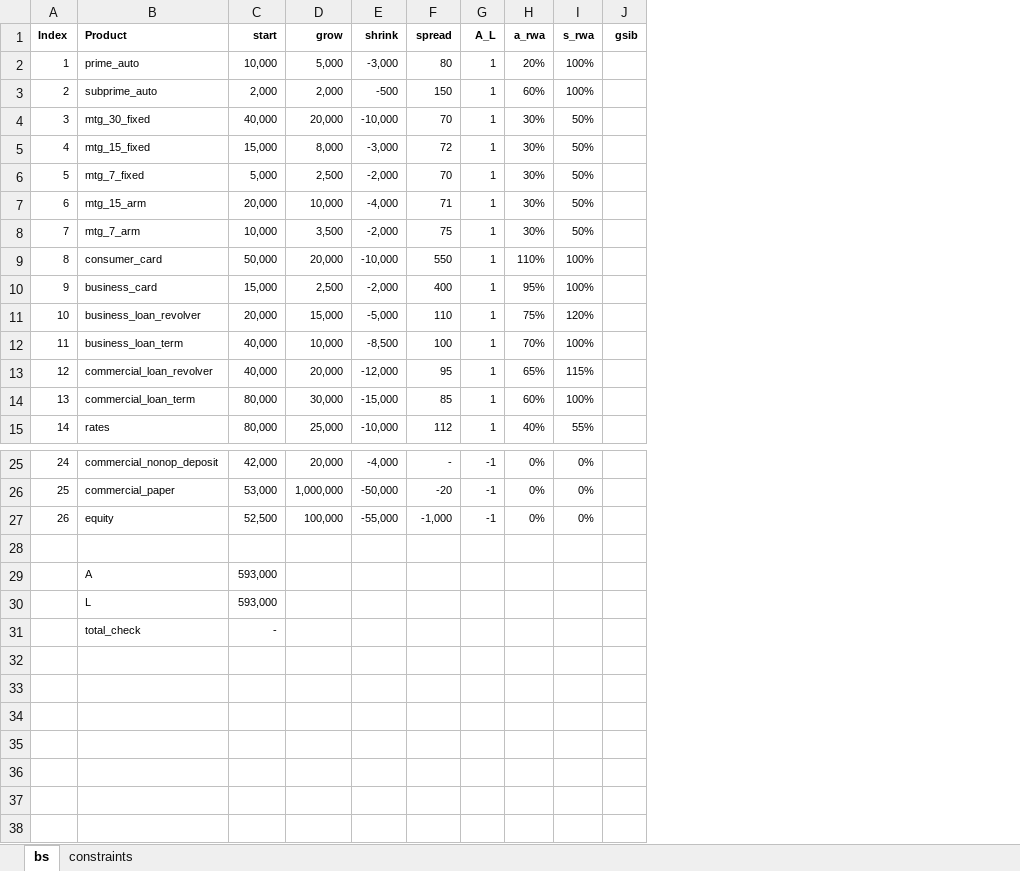
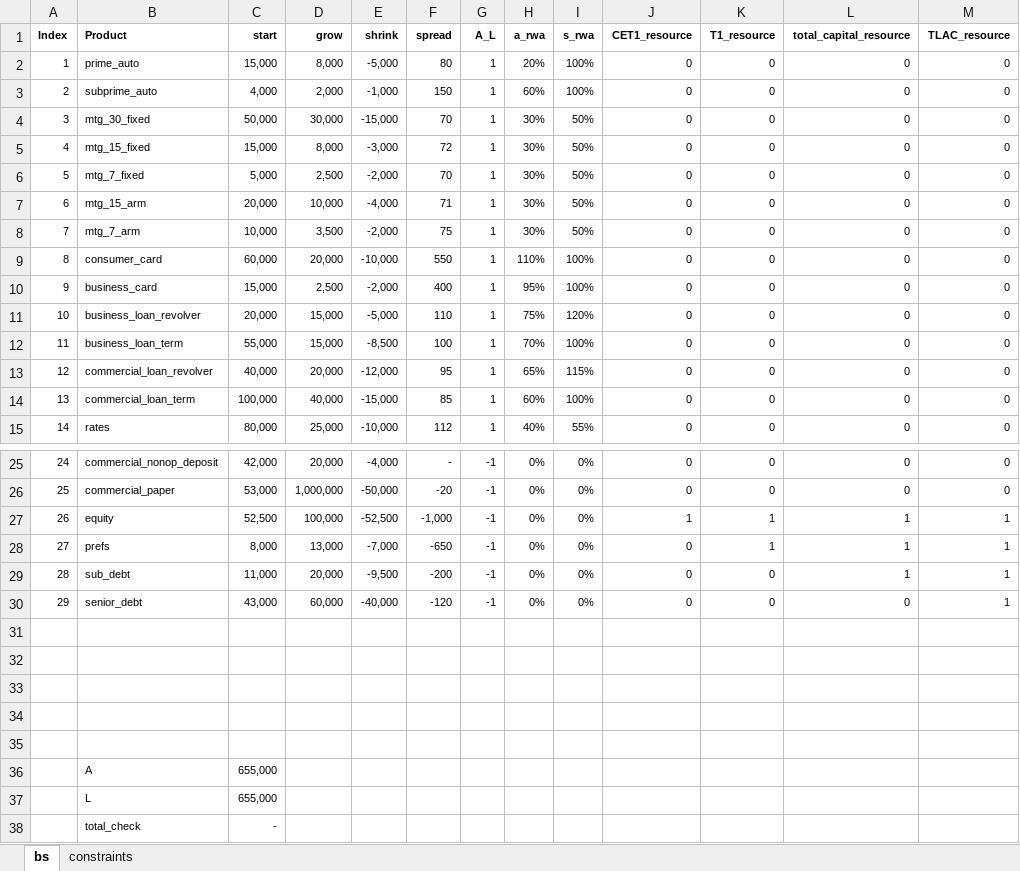
Before and after one commit to marvelje/bs_optimization, an Excel workbook: data/sample_bs.xlsx, sheet bs, drawn as a sheet; only a part is shown, gaps mark what is left out; values as stored, in another font and other column widths than the file's, no borders; removed rows and columns are numbered as before the commit, all else as after; the diff names each change by its address in the sheet, - before the commit and + after, or states it on an @@ line.

Commit message:
Add ARWA and remaining resource stack

```diff
--- a/data/sample_bs.xlsx (sheet bs)
+++ b/data/sample_bs.xlsx (sheet bs)
-column J (gsib), empty
+column J (CET1_resource), rows 2-15: all 0; rows 25-27: 0 | 0 | 1
+column K (T1_resource), rows 2-15: all 0; rows 25-27: 0 | 0 | 1
+column L (total_capital_resource), rows 2-15: all 0; rows 25-27: 0 | 0 | 1
+column M (TLAC_resource), rows 2-15: all 0; rows 25-27: 0 | 0 | 1
-C2 (start): 10,000
+C2 (start): 15,000
-D2 (grow): 5,000
+D2 (grow): 8,000
-E2 (shrink): -3,000
+E2 (shrink): -5,000
-C3 (start): 2,000
+C3 (start): 4,000
-E3 (shrink): -500
+E3 (shrink): -1,000
-C4 (start): 40,000
+C4 (start): 50,000
-D4 (grow): 20,000
+D4 (grow): 30,000
-E4 (shrink): -10,000
+E4 (shrink): -15,000
-C9 (start): 50,000
+C9 (start): 60,000
-C12 (start): 40,000
+C12 (start): 55,000
-D12 (grow): 10,000
+D12 (grow): 15,000
-C14 (start): 80,000
+C14 (start): 100,000
-D14 (grow): 30,000
+D14 (grow): 40,000
-E27 (shrink): -55,000
+E27 (shrink): -52,500
+row 28: 27 | prefs | 8,000 | 13,000 | -7,000 | -650 | -1 | 0% | 0% | 0 | 1 | 1 | 1
+row 29: 28 | sub_debt | 11,000 | 20,000 | -9,500 | -200 | -1 | 0% | 0% | 0 | 0 | 1 | 1
+row 30: 29 | senior_debt | 43,000 | 60,000 | -40,000 | -120 | -1 | 0% | 0% | 0 | 0 | 0 | 1
+row 32: (empty)
+row 33: (empty)
+row 34: (empty)
+row 35: (empty)
-C36:C37 (start): 593,000
+C36:C37 (start): 655,000
```
Also changed, not shown: sheet constraints, formulas that keep their value, results/results.xlsx, 1 other file.
